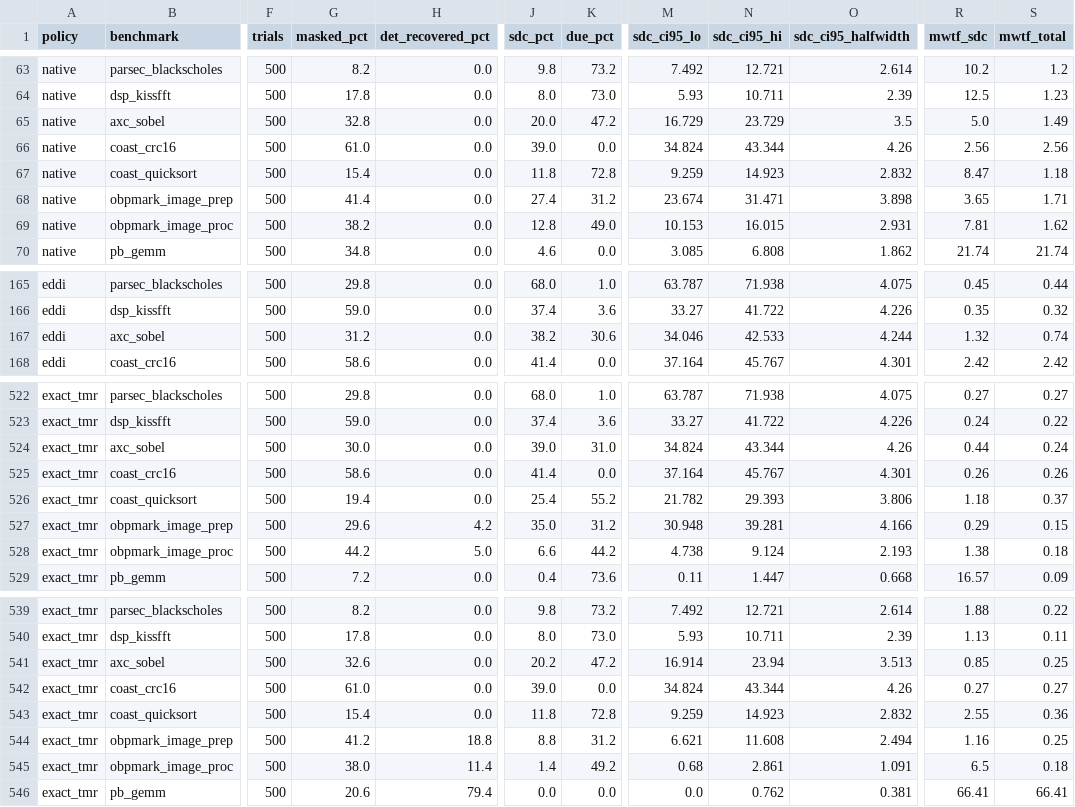
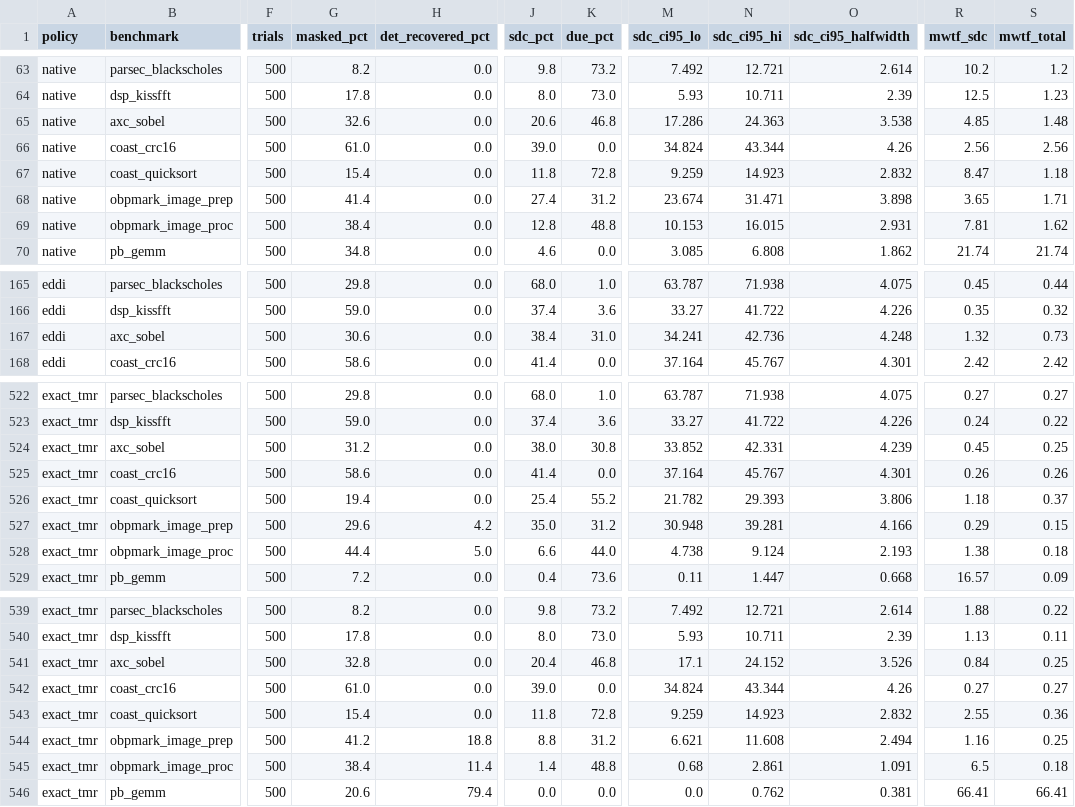
Before and after one commit to BoundlessWindMoon/aerospace-adaptive-ft, a CSV file: results/rq1_fault_injection_outcomes.csv, drawn as a sheet; only a part is shown, gaps mark what is left out; the diff covers the shown part only; the diff names each change by its address in the sheet, - before the commit and + after, or states it on an @@ line.

```diff
--- a/results/rq1_fault_injection_outcomes.csv
+++ b/results/rq1_fault_injection_outcomes.csv
-G65 (masked_pct): 32.8
+G65 (masked_pct): 32.6
-J65 (sdc_pct): 20.0
+J65 (sdc_pct): 20.6
-K65 (due_pct): 47.2
+K65 (due_pct): 46.8
-M65 (sdc_ci95_lo): 16.729
+M65 (sdc_ci95_lo): 17.286
-N65 (sdc_ci95_hi): 23.729
+N65 (sdc_ci95_hi): 24.363
-O65 (sdc_ci95_halfwidth): 3.5
+O65 (sdc_ci95_halfwidth): 3.538
-R65 (mwtf_sdc): 5.0
+R65 (mwtf_sdc): 4.85
-S65 (mwtf_total): 1.49
+S65 (mwtf_total): 1.48
-G69 (masked_pct): 38.2
+G69 (masked_pct): 38.4
-K69 (due_pct): 49.0
+K69 (due_pct): 48.8
-G167 (masked_pct): 31.2
+G167 (masked_pct): 30.6
-J167 (sdc_pct): 38.2
+J167 (sdc_pct): 38.4
-K167 (due_pct): 30.6
+K167 (due_pct): 31.0
-M167 (sdc_ci95_lo): 34.046
+M167 (sdc_ci95_lo): 34.241
-N167 (sdc_ci95_hi): 42.533
+N167 (sdc_ci95_hi): 42.736
-O167 (sdc_ci95_halfwidth): 4.244
+O167 (sdc_ci95_halfwidth): 4.248
-S167 (mwtf_total): 0.74
+S167 (mwtf_total): 0.73
-G524 (masked_pct): 30.0
+G524 (masked_pct): 31.2
-J524 (sdc_pct): 39.0
+J524 (sdc_pct): 38.0
-K524 (due_pct): 31.0
+K524 (due_pct): 30.8
-M524 (sdc_ci95_lo): 34.824
+M524 (sdc_ci95_lo): 33.852
-N524 (sdc_ci95_hi): 43.344
+N524 (sdc_ci95_hi): 42.331
-O524 (sdc_ci95_halfwidth): 4.26
+O524 (sdc_ci95_halfwidth): 4.239
-R524 (mwtf_sdc): 0.44
+R524 (mwtf_sdc): 0.45
-S524 (mwtf_total): 0.24
+S524 (mwtf_total): 0.25
-G528 (masked_pct): 44.2
+G528 (masked_pct): 44.4
-K528 (due_pct): 44.2
+K528 (due_pct): 44.0
-G541 (masked_pct): 32.6
+G541 (masked_pct): 32.8
-J541 (sdc_pct): 20.2
+J541 (sdc_pct): 20.4
-K541 (due_pct): 47.2
+K541 (due_pct): 46.8
-M541 (sdc_ci95_lo): 16.914
+M541 (sdc_ci95_lo): 17.1
-N541 (sdc_ci95_hi): 23.94
+N541 (sdc_ci95_hi): 24.152
-O541 (sdc_ci95_halfwidth): 3.513
+O541 (sdc_ci95_halfwidth): 3.526
-R541 (mwtf_sdc): 0.85
+R541 (mwtf_sdc): 0.84
-G545 (masked_pct): 38.0
+G545 (masked_pct): 38.4
-K545 (due_pct): 49.2
+K545 (due_pct): 48.8
```
Also changed, not shown: 154 edited cells elsewhere in this file, results/rq1_pmu_performance_qor.csv, results/rq5_bitfield_sensitivity.csv, 18 other files.
